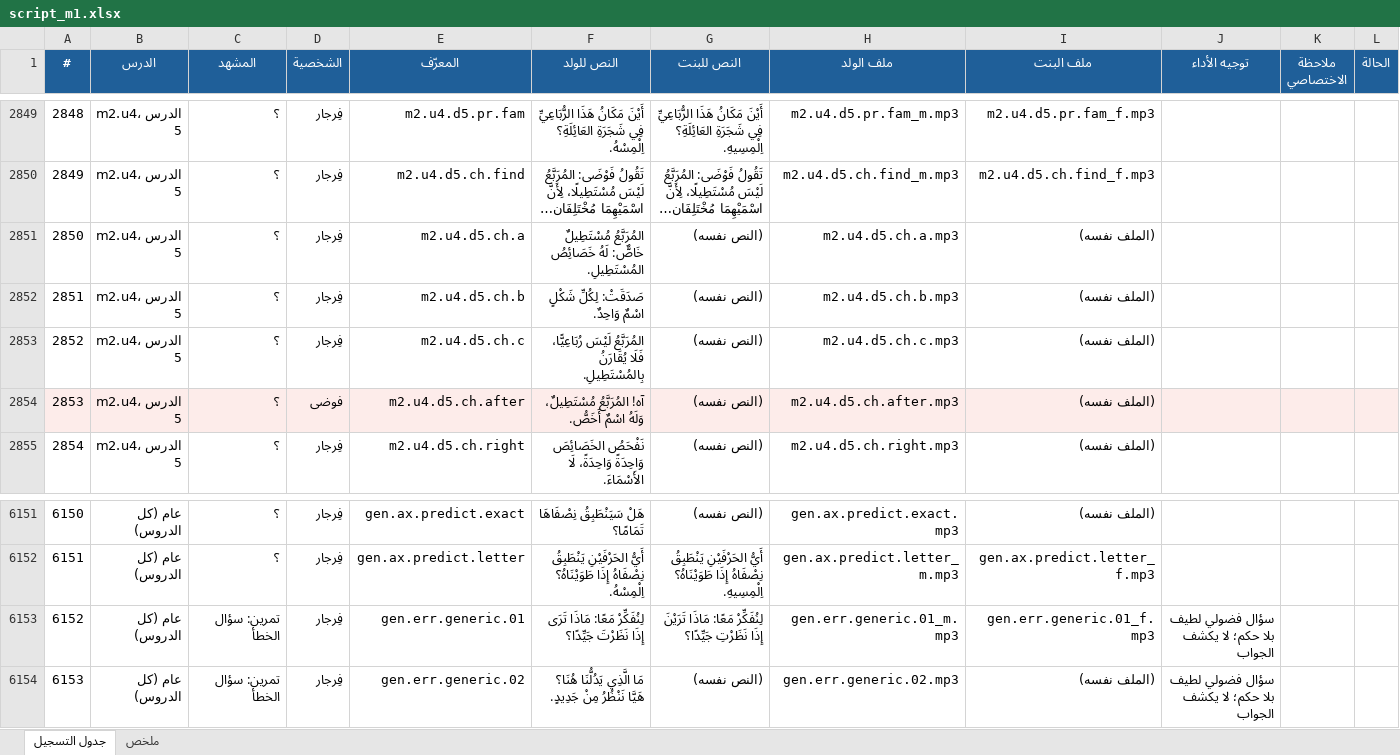
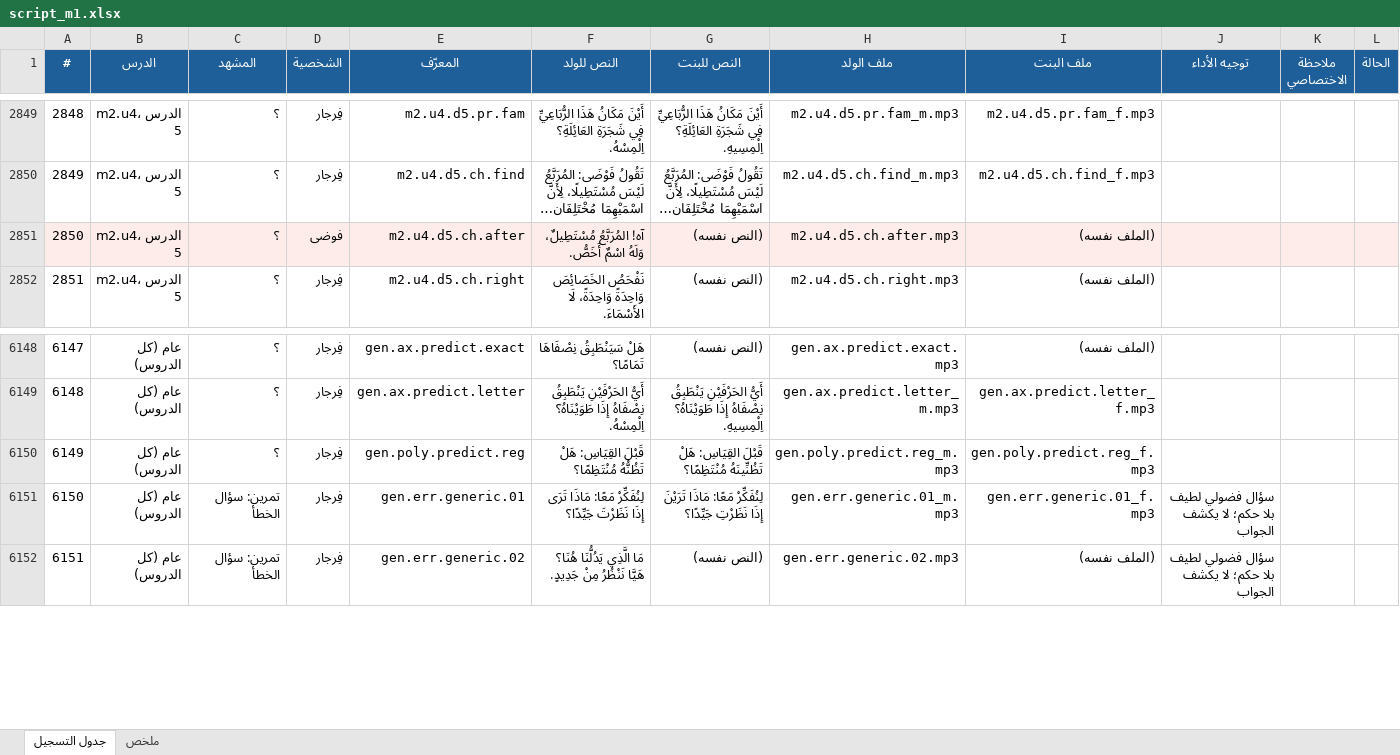
Before and after one commit to waha-math/waha-math, an Excel workbook: dist/script_m1.xlsx, sheet جدول التسجيل, drawn as a sheet; only a part is shown, gaps mark what is left out; long unchanged cells end in …; values as stored, in another font and other column widths than the file's, no borders; removed rows and columns are numbered as before the commit, all else as after; the diff names each change by its address in the sheet, - before the commit and + after, or states it on an @@ line.

```diff
--- a/dist/script_m1.xlsx (sheet جدول التسجيل)
+++ b/dist/script_m1.xlsx (sheet جدول التسجيل)
-row 2851: 2850 | m2.u4، الدرس 5 | ؟ | فِرجار | m2.u4.d5.ch.a | المُرَبَّعُ مُسْتَطِيلٌ خَاصٌّ: لَهُ خَصَائِصُ المُسْتَطِيلِ. | (النص نفسه) | m2.u4.d5.ch.a.mp3 | (الملف نفسه)
-row 2852: 2851 | m2.u4، الدرس 5 | ؟ | فِرجار | m2.u4.d5.ch.b | صَدَقَتْ: لِكُلِّ شَكْلٍ اسْمٌ وَاحِدٌ. | (النص نفسه) | m2.u4.d5.ch.b.mp3 | (الملف نفسه)
-row 2853: 2852 | m2.u4، الدرس 5 | ؟ | فِرجار | m2.u4.d5.ch.c | المُرَبَّعُ لَيْسَ رُبَاعِيًّا، فَلَا يُقَارَنُ بِالمُسْتَطِيلِ. | (النص نفسه) | m2.u4.d5.ch.c.mp3 | (الملف نفسه)
@@ column A (#) renumbered from row 2851 down @@
+row 6150: 6149 | عام (كل الدروس) | ؟ | فِرجار | gen.poly.predict.reg | قَبْلَ القِيَاسِ: هَلْ تَظُنُّهُ مُنْتَظِمًا؟ | قَبْلَ القِيَاسِ: هَلْ تَظُنِّينَهُ مُنْتَظِمًا؟ | gen.poly.predict.reg_m.mp3 | gen.poly.predict.reg_f.mp3
```
Also changed, not shown: sheet ملخص, 11 other files.
